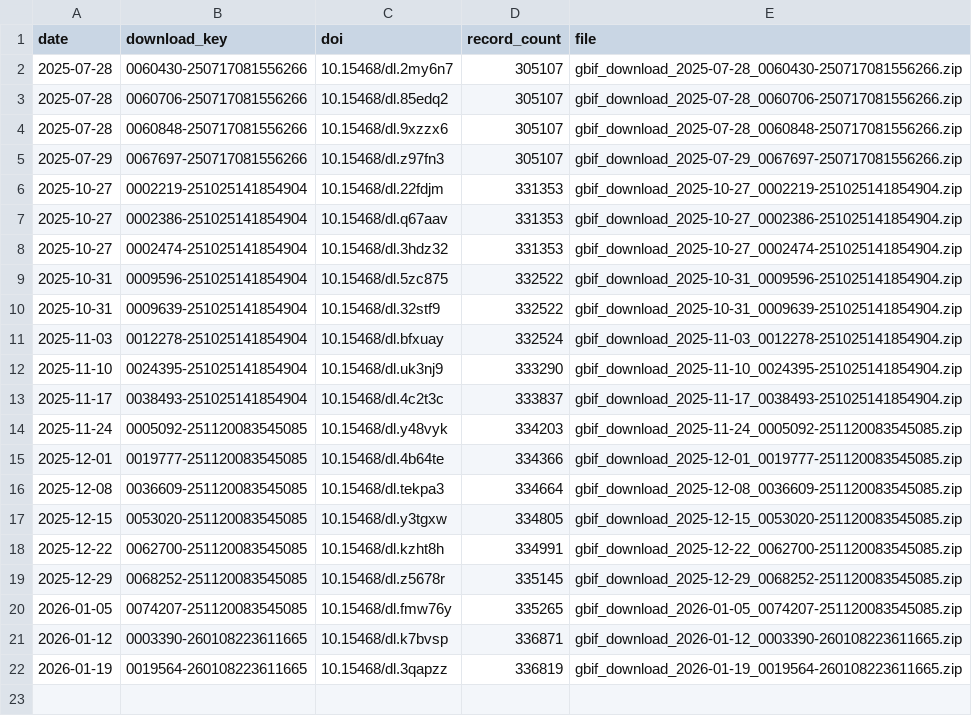
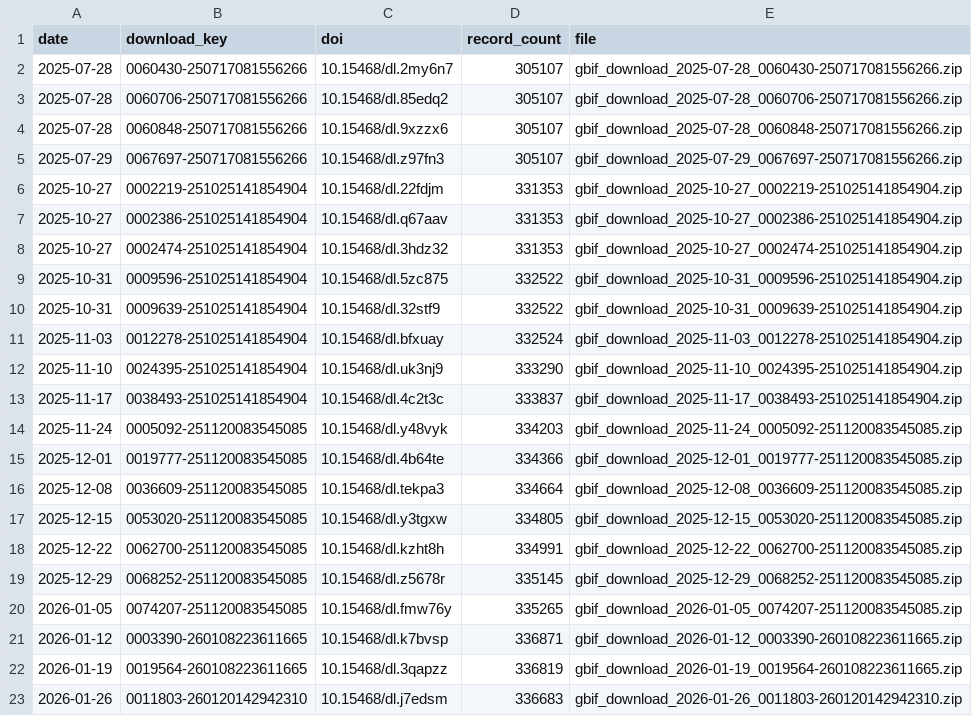
Before and after one commit to fjasteen/DVW_EWS, a CSV file: data/output/gbif_download_log.csv, drawn as a sheet.

```diff
--- a/data/output/gbif_download_log.csv
+++ b/data/output/gbif_download_log.csv
@@ -22 +22,2 @@ date,download_key,doi,record_count,file
 2026-01-19,0019564-260108223611665,10.15468/dl.3qapzz,336819,gbif_download_2026-01-19_0019564-260108223611665.zip
+2026-01-26,0011803-260120142942310,10.15468/dl.j7edsm,336683,gbif_download_2026-01-26_0011803-260120142942310.zip
```
Also changed, not shown: 6 other files.
